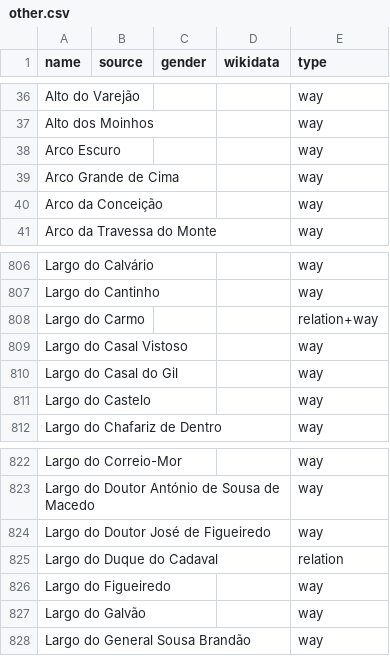
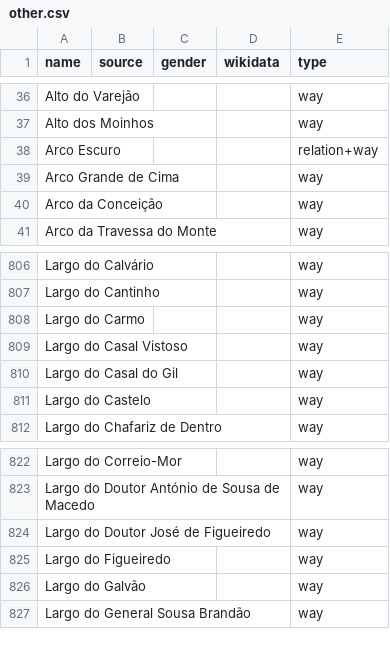
Before and after one commit to EqualStreetNames/equalstreetnames-lisbon, a CSV file: data/other.csv, drawn as a sheet; only a part is shown, gaps mark what is left out; the diff names each change by its address in the sheet, - before the commit and + after, or states it on an @@ line.

```diff
--- a/data/other.csv
+++ b/data/other.csv
-E38 (type): way
+E38 (type): relation+way
-E808 (type): relation+way
+E808 (type): way
-row 825: Largo do Duque do Cadaval |  |  |  | relation
```
Also changed, not shown: data/gender.csv, 3 other files.
